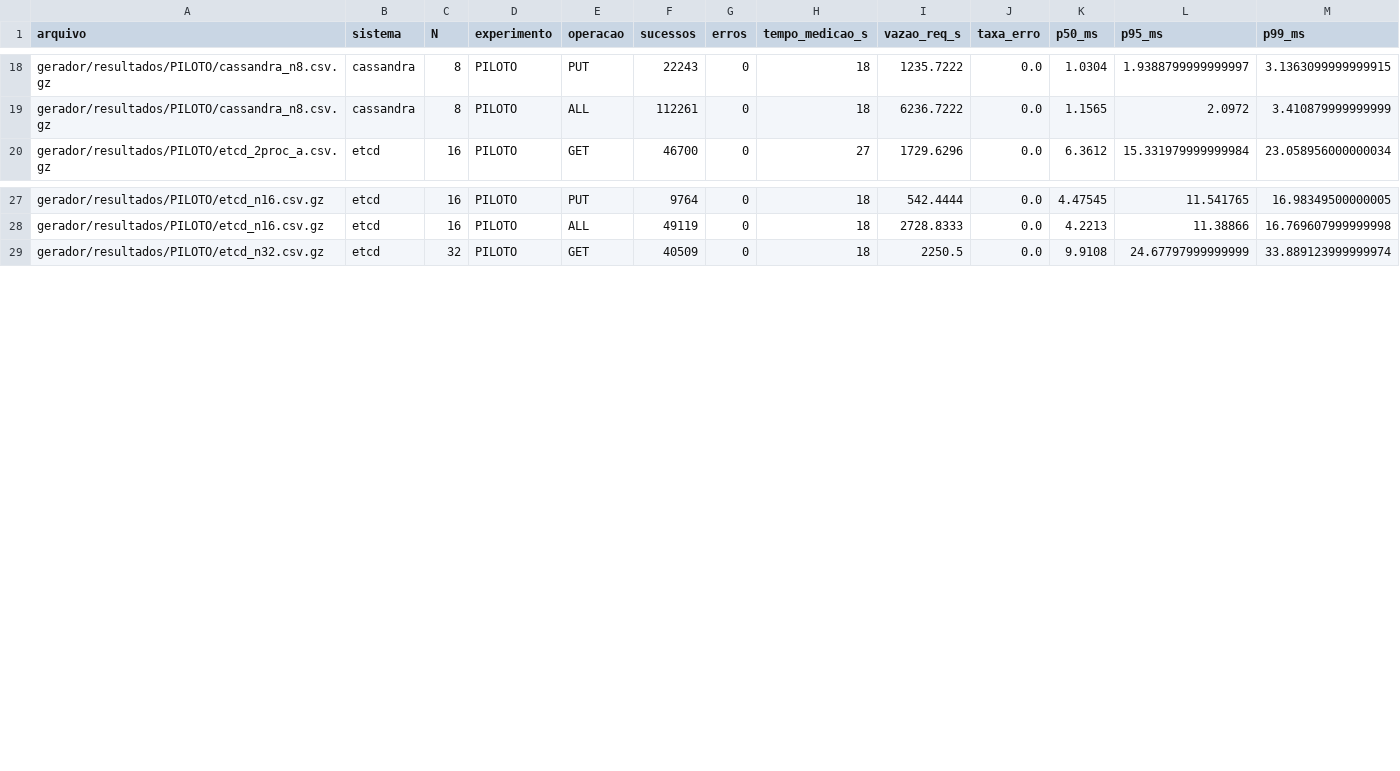
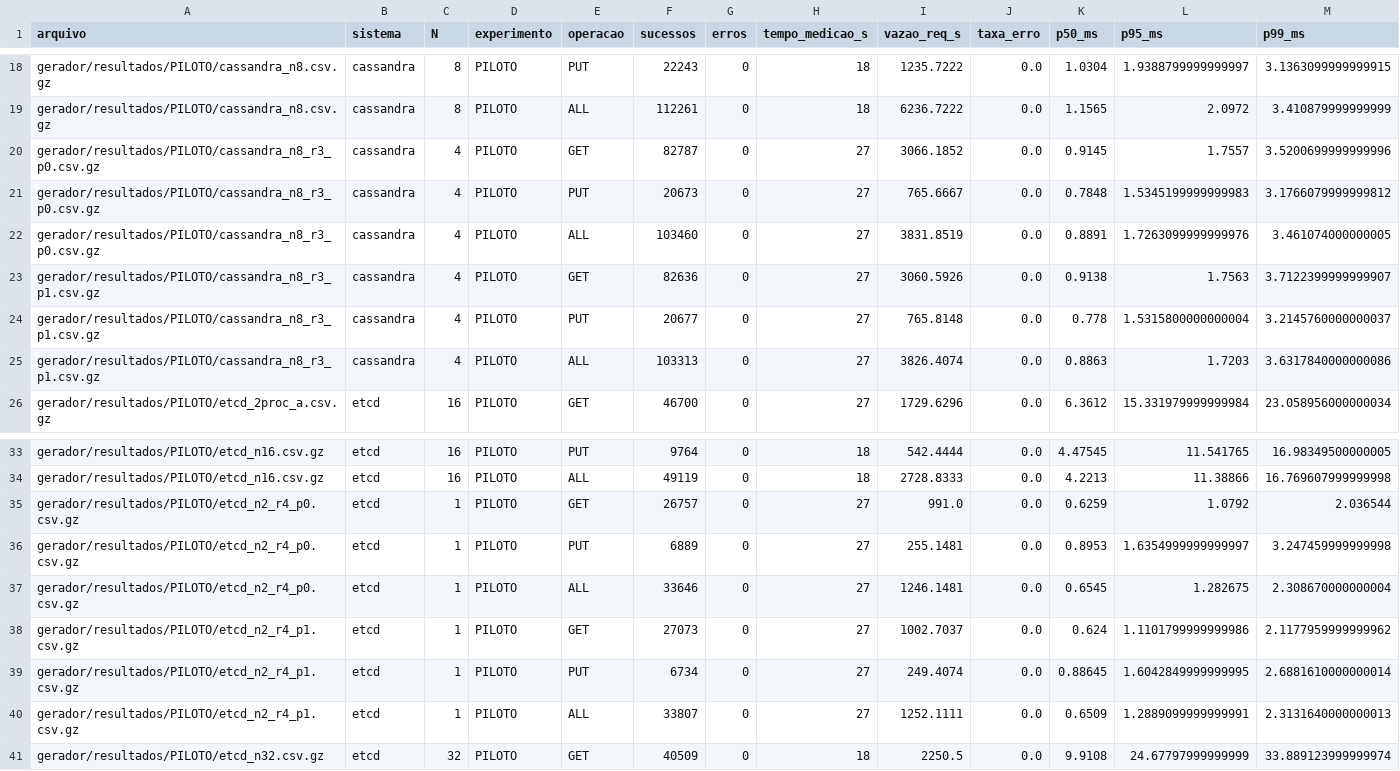
Before and after one commit to maria-contu-labs/SD_T2, a CSV file: graficos/resumo_por_execucao.csv, drawn as a sheet; only a part is shown, gaps mark what is left out.

Commit message:
docs: registra validacao do E2 nos dois sistemas

```diff
--- a/graficos/resumo_por_execucao.csv
+++ b/graficos/resumo_por_execucao.csv
@@ -19,2 +19,8 @@ gerador/resultados/PILOTO/cassandra_n8.csv.gz,cassandra,8,PILOTO,PUT,22243,0,18,
 gerador/resultados/PILOTO/cassandra_n8.csv.gz,cassandra,8,PILOTO,ALL,112261,0,18,6236.7222,0.0,1.1565,2.0972,3.410879999999999
+gerador/resultados/PILOTO/cassandra_n8_r3_p0.csv.gz,cassandra,4,PILOTO,GET,82787,0,27,3066.1852,0.0,0.9145,1.7557,3.5200699999999996
+gerador/resultados/PILOTO/cassandra_n8_r3_p0.csv.gz,cassandra,4,PILOTO,PUT,20673,0,27,765.6667,0.0,0.7848,1.5345199999999983,3.1766079999999812
+gerador/resultados/PILOTO/cassandra_n8_r3_p0.csv.gz,cassandra,4,PILOTO,ALL,103460,0,27,3831.8519,0.0,0.8891,1.7263099999999976,3.461074000000005
+gerador/resultados/PILOTO/cassandra_n8_r3_p1.csv.gz,cassandra,4,PILOTO,GET,82636,0,27,3060.5926,0.0,0.9138,1.7563,3.7122399999999907
+gerador/resultados/PILOTO/cassandra_n8_r3_p1.csv.gz,cassandra,4,PILOTO,PUT,20677,0,27,765.8148,0.0,0.778,1.5315800000000004,3.2145760000000037
+gerador/resultados/PILOTO/cassandra_n8_r3_p1.csv.gz,cassandra,4,PILOTO,ALL,103313,0,27,3826.4074,0.0,0.8863,1.7203,3.6317840000000086
 gerador/resultados/PILOTO/etcd_2proc_a.csv.gz,etcd,16,PILOTO,GET,46700,0,27,1729.6296,0.0,6.3612,15.331979999999984,23.058956000000034
@@ -28,2 +34,8 @@ gerador/resultados/PILOTO/etcd_n16.csv.gz,etcd,16,PILOTO,PUT,9764,0,18,542.4444,
 gerador/resultados/PILOTO/etcd_n16.csv.gz,etcd,16,PILOTO,ALL,49119,0,18,2728.8333,0.0,4.2213,11.38866,16.769607999999998
+gerador/resultados/PILOTO/etcd_n2_r4_p0.csv.gz,etcd,1,PILOTO,GET,26757,0,27,991.0,0.0,0.6259,1.0792,2.036544
+gerador/resultados/PILOTO/etcd_n2_r4_p0.csv.gz,etcd,1,PILOTO,PUT,6889,0,27,255.1481,0.0,0.8953,1.6354999999999997,3.247459999999998
+gerador/resultados/PILOTO/etcd_n2_r4_p0.csv.gz,etcd,1,PILOTO,ALL,33646,0,27,1246.1481,0.0,0.6545,1.282675,2.308670000000004
+gerador/resultados/PILOTO/etcd_n2_r4_p1.csv.gz,etcd,1,PILOTO,GET,27073,0,27,1002.7037,0.0,0.624,1.1101799999999986,2.1177959999999962
+gerador/resultados/PILOTO/etcd_n2_r4_p1.csv.gz,etcd,1,PILOTO,PUT,6734,0,27,249.4074,0.0,0.88645,1.6042849999999995,2.6881610000000014
+gerador/resultados/PILOTO/etcd_n2_r4_p1.csv.gz,etcd,1,PILOTO,ALL,33807,0,27,1252.1111,0.0,0.6509,1.2889099999999991,2.3131640000000013
 gerador/resultados/PILOTO/etcd_n32.csv.gz,etcd,32,PILOTO,GET,40509,0,18,2250.5,0.0,9.9108,24.67797999999999,33.889123999999974
```
Also changed, not shown: graficos/resumo_consolidado.csv, 18 other files.
